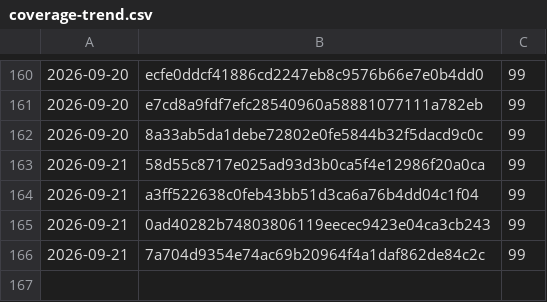
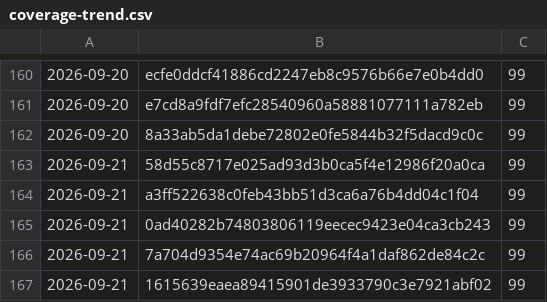
Before and after one commit to Danathar/atomic-image-builder, a CSV file: coverage-trend.csv, drawn as a sheet; only a part is shown, gaps mark what is left out; the diff names each change by its address in the sheet, - before the commit and + after, or states it on an @@ line.

```diff
--- a/coverage-trend.csv
+++ b/coverage-trend.csv
+row 167: 2026-09-21 | 1615639eaea89415901de3933790c3e7921abf02 | 99
```
